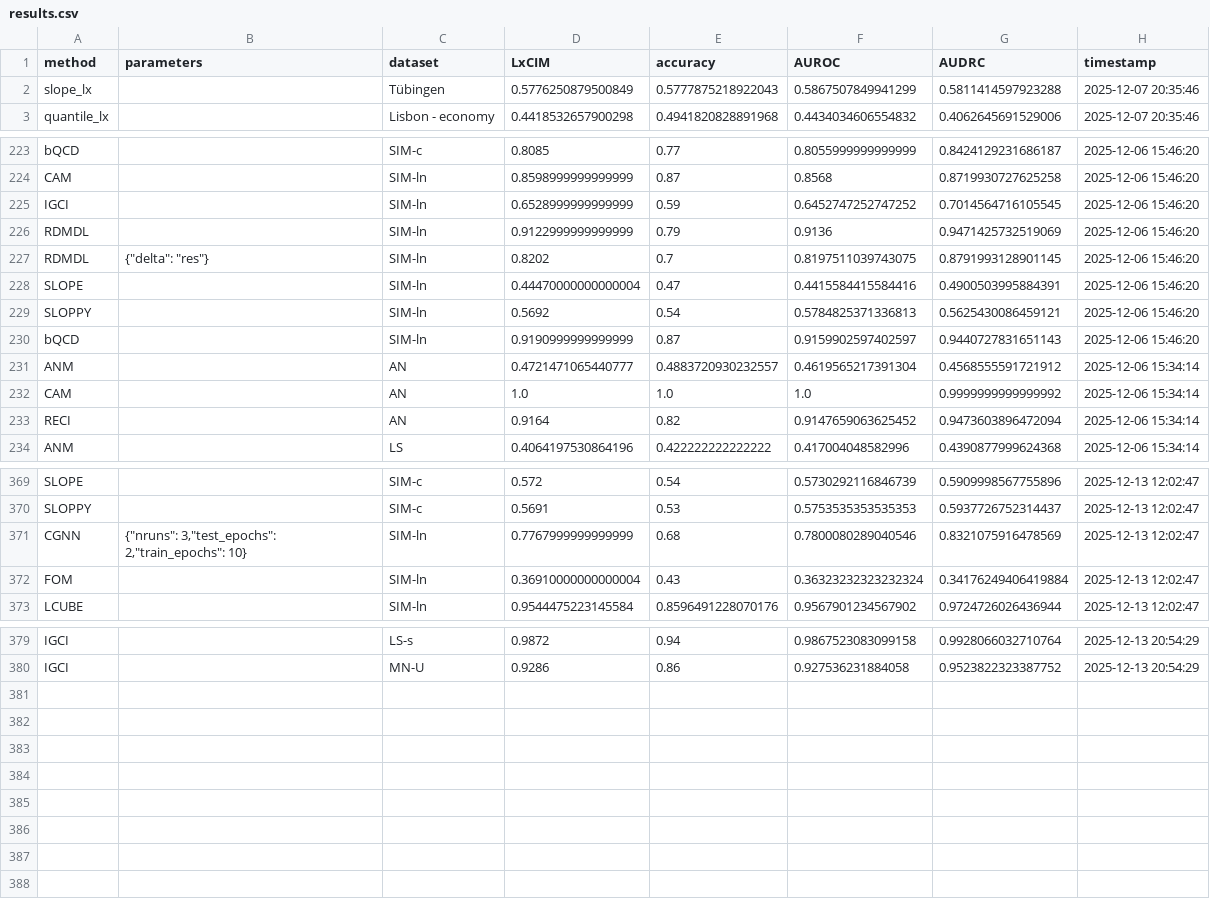
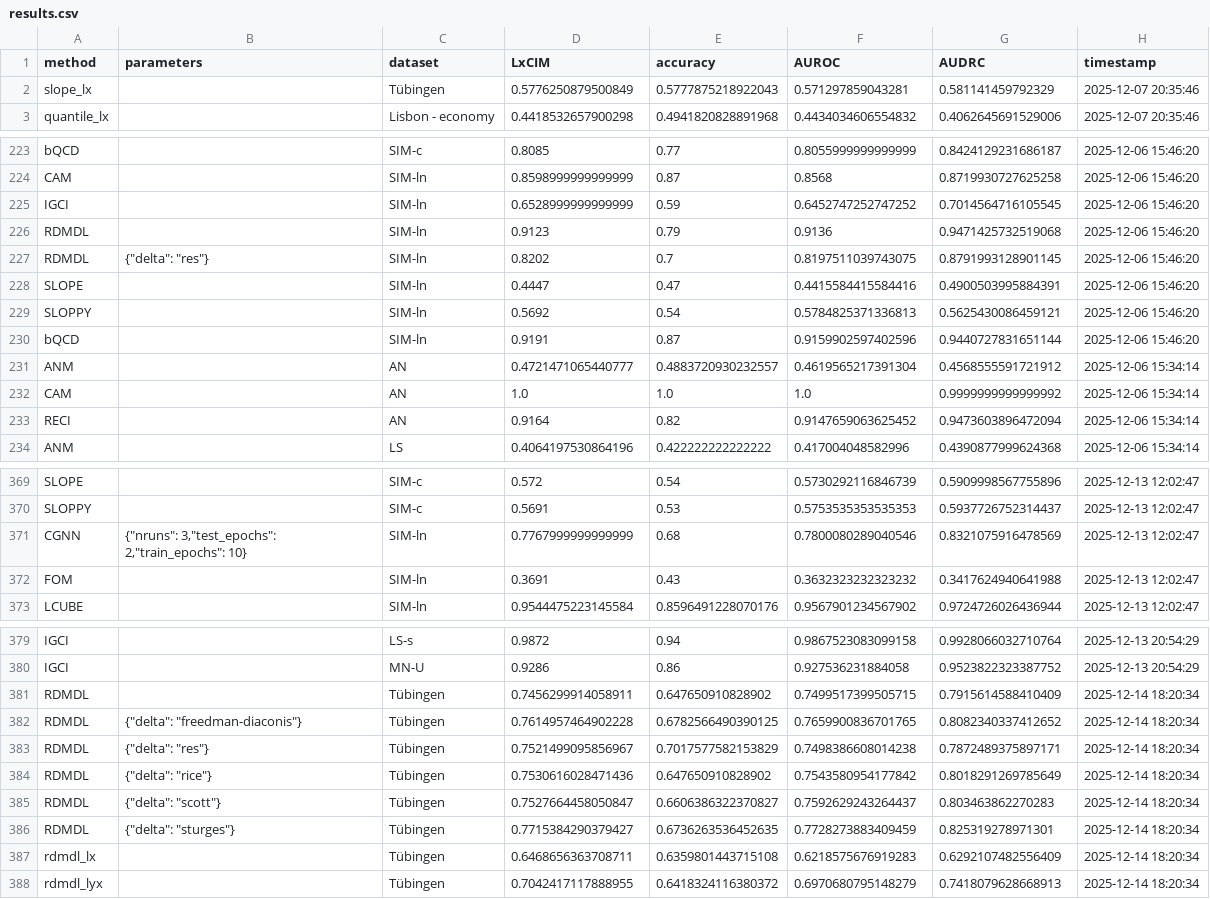
Before and after one commit to tiagobrogueira/Causal-Discovery-In-Exchangeable-Data, a CSV file: bicausal/results/results.csv, drawn as a sheet; only a part is shown, gaps mark what is left out; the diff covers the shown part only.

```diff
--- a/bicausal/results/results.csv
+++ b/bicausal/results/results.csv
@@ -1,3 +1,3 @@
 method,parameters,dataset,LxCIM,accuracy,AUROC,AUDRC,timestamp
-slope_lx,,Tübingen,0.5776250879500849,0.5777875218922043,0.5867507849941299,0.5811414597923288,2025-12-07 20:35:46
+slope_lx,,Tübingen,0.5776250879500849,0.5777875218922043,0.571297859043281,0.581141459792329,2025-12-07 20:35:46
 quantile_lx,,Lisbon - economy,0.4418532657900298,0.4941820828891968,0.4434034606554832,0.4062645691529006,2025-12-07 20:35:46
@@ -225,7 +225,7 @@ CAM,,SIM-ln,0.8598999999999999,0.87,0.8568,0.8719930727625258,2025-12-06 15:46:2
 IGCI,,SIM-ln,0.6528999999999999,0.59,0.6452747252747252,0.7014564716105545,2025-12-06 15:46:20
-RDMDL,,SIM-ln,0.9122999999999999,0.79,0.9136,0.9471425732519069,2025-12-06 15:46:20
+RDMDL,,SIM-ln,0.9123,0.79,0.9136,0.9471425732519068,2025-12-06 15:46:20
 RDMDL,"{""delta"": ""res""}",SIM-ln,0.8202,0.7,0.8197511039743075,0.8791993128901145,2025-12-06 15:46:20
-SLOPE,,SIM-ln,0.44470000000000004,0.47,0.4415584415584416,0.4900503995884391,2025-12-06 15:46:20
+SLOPE,,SIM-ln,0.4447,0.47,0.4415584415584416,0.4900503995884391,2025-12-06 15:46:20
 SLOPPY,,SIM-ln,0.5692,0.54,0.5784825371336813,0.5625430086459121,2025-12-06 15:46:20
-bQCD,,SIM-ln,0.9190999999999999,0.87,0.9159902597402597,0.9440727831651143,2025-12-06 15:46:20
+bQCD,,SIM-ln,0.9191,0.87,0.9159902597402596,0.9440727831651144,2025-12-06 15:46:20
 ANM,,AN,0.4721471065440777,0.4883720930232557,0.4619565217391304,0.4568555591721912,2025-12-06 15:34:14
@@ -371,3 +371,3 @@ SLOPPY,,SIM-c,0.5691,0.53,0.5753535353535353,0.5937726752314437,2025-12-13 12:02
 CGNN,"{""nruns"": 3,""test_epochs"": 2,""train_epochs"": 10}",SIM-ln,0.7767999999999999,0.68,0.7800080289040546,0.8321075916478569,2025-12-13 12:02:47
-FOM,,SIM-ln,0.36910000000000004,0.43,0.36323232323232324,0.34176249406419884,2025-12-13 12:02:47
+FOM,,SIM-ln,0.3691,0.43,0.3632323232323232,0.3417624940641988,2025-12-13 12:02:47
 LCUBE,,SIM-ln,0.9544475223145584,0.8596491228070176,0.9567901234567902,0.9724726026436944,2025-12-13 12:02:47
@@ -380 +380,9 @@ IGCI,,LS-s,0.9872,0.94,0.9867523083099158,0.9928066032710764,2025-12-13 20:54:29
 IGCI,,MN-U,0.9286,0.86,0.927536231884058,0.9523822323387752,2025-12-13 20:54:29
+RDMDL,,Tübingen,0.7456299914058911,0.647650910828902,0.7499517399505715,0.7915614588410409,2025-12-14 18:20:34
+RDMDL,"{""delta"": ""freedman-diaconis""}",Tübingen,0.7614957464902228,0.6782566490390125,0.7659900836701765,0.8082340337412652,2025-12-14 18:20:34
+RDMDL,"{""delta"": ""res""}",Tübingen,0.7521499095856967,0.7017577582153829,0.7498386608014238,0.7872489375897171,2025-12-14 18:20:34
+RDMDL,"{""delta"": ""rice""}",Tübingen,0.7530616028471436,0.647650910828902,0.7543580954177842,0.8018291269785649,2025-12-14 18:20:34
+RDMDL,"{""delta"": ""scott""}",Tübingen,0.7527664458050847,0.6606386322370827,0.7592629243264437,0.803463862270283,2025-12-14 18:20:34
+RDMDL,"{""delta"": ""sturges""}",Tübingen,0.7715384290379427,0.6736263536452635,0.7728273883409459,0.825319278971301,2025-12-14 18:20:34
+rdmdl_lx,,Tübingen,0.6468656363708711,0.6359801443715108,0.6218575676919283,0.6292107482556409,2025-12-14 18:20:34
+rdmdl_lyx,,Tübingen,0.7042417117888955,0.6418324116380372,0.6970680795148279,0.7418079628668913,2025-12-14 18:20:34
```
Also changed, not shown: 27 edited cells elsewhere in this file, 13 other files.
